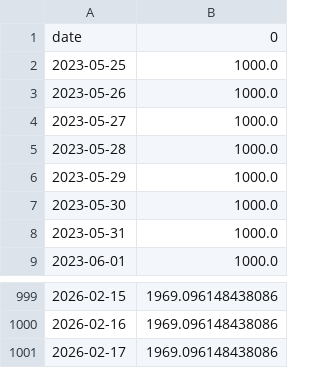
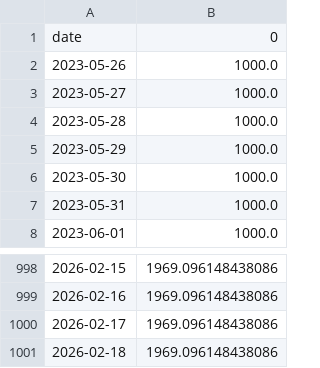
Before and after one commit to Akhsani/PandaTrader, a CSV file: research/backtests/equity_strat1_SOL_USDT.csv, drawn as a sheet; only a part is shown, gaps mark what is left out.

```diff
--- a/research/backtests/equity_strat1_SOL_USDT.csv
+++ b/research/backtests/equity_strat1_SOL_USDT.csv
@@ -1,3 +1,2 @@
 date,0
-2023-05-25,1000.0
 2023-05-26,1000.0
@@ -1001 +1000,2 @@ date,0
 2026-02-17,1969.096148438086
+2026-02-18,1969.096148438086
```
Also changed, not shown: research/backtests/equity_strat1_BTC_USDT.csv, research/backtests/equity_strat1_ETH_USDT.csv, 35 other files.
